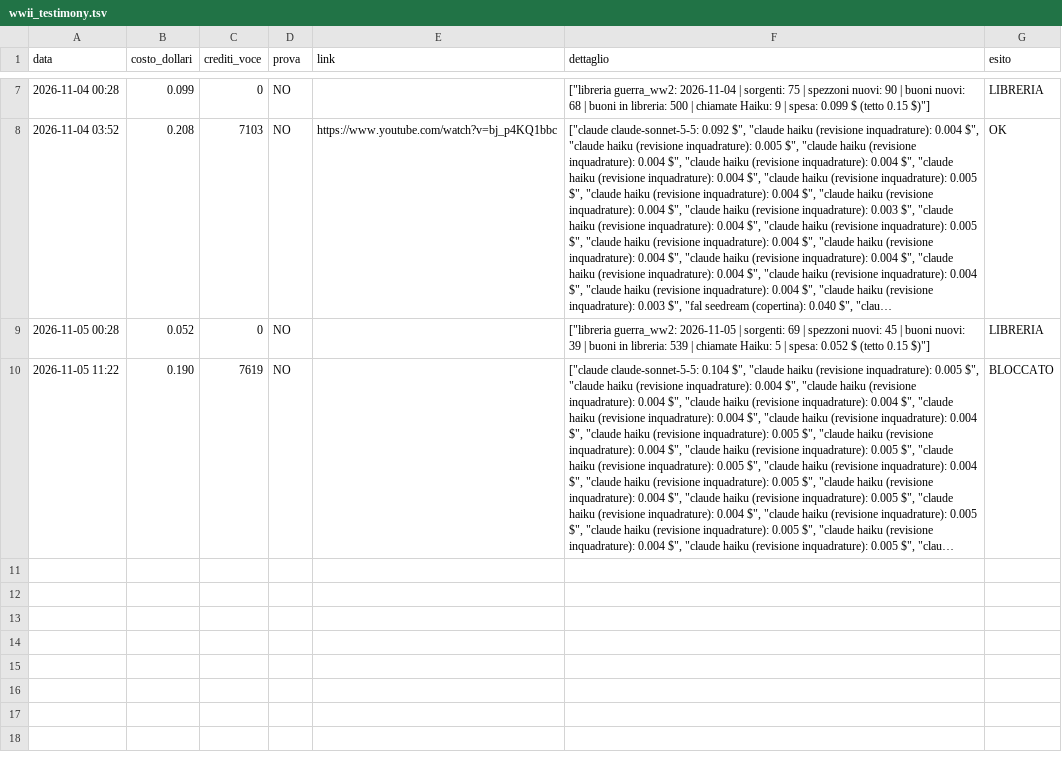
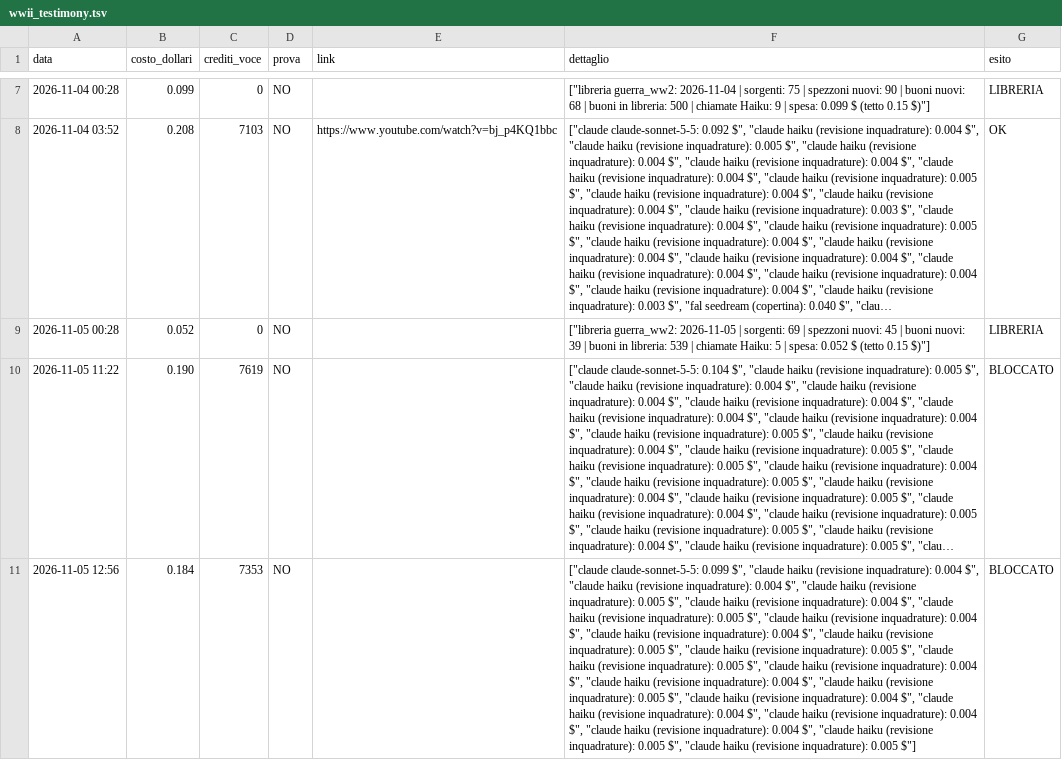
Before and after one commit to gggweb23-gif/ambience, a TSV file: coach/costi/wwii_testimony.tsv, drawn as a sheet; only a part is shown, gaps mark what is left out; long unchanged cells end in …; the diff names each change by its address in the sheet, - before the commit and + after, or states it on an @@ line.

```diff
--- a/coach/costi/wwii_testimony.tsv
+++ b/coach/costi/wwii_testimony.tsv
+row 11: 2026-11-05 12:56 | 0.184 | 7353 | NO |  | ["claude claude-sonnet-5-5: 0.099 $", "claude haiku (revisione inquadrature): 0.004 $", "claude haiku (revisione inquadrature): 0.004 $", "claude haiku (revisione inquadrature): 0.005 $", "claude haiku (revisione inquadrature): 0.004 $", "claude haiku (revisione inquadrature): 0.005 $", "claude haiku (revisione inquadrature): 0.004 $", "claude haiku (revisione inquadrature): 0.004 $", "claude haiku (revisione inquadrature): 0.005 $", "claude haiku (revisione inquadrature): 0.005 $", "claude haiku (revisione inquadrature): 0.005 $", "claude haiku (revisione inquadrature): 0.004 $", "claude haiku (revisione inquadrature): 0.004 $", "claude haiku (revisione inquadrature): 0.005 $", "claude haiku (revisione inquadrature): 0.004 $", "claude haiku (revisione inquadrature): 0.004 $", "claude haiku (revisione inquadrature): 0.004 $", "claude haiku (revisione inquadrature): 0.004 $", "claude haiku (revisione inquadrature): 0.005 $", "claude haiku (revisione inquadrature): 0.005 $"] | BLOCCATO
```
Also changed, not shown: 9 other files.
